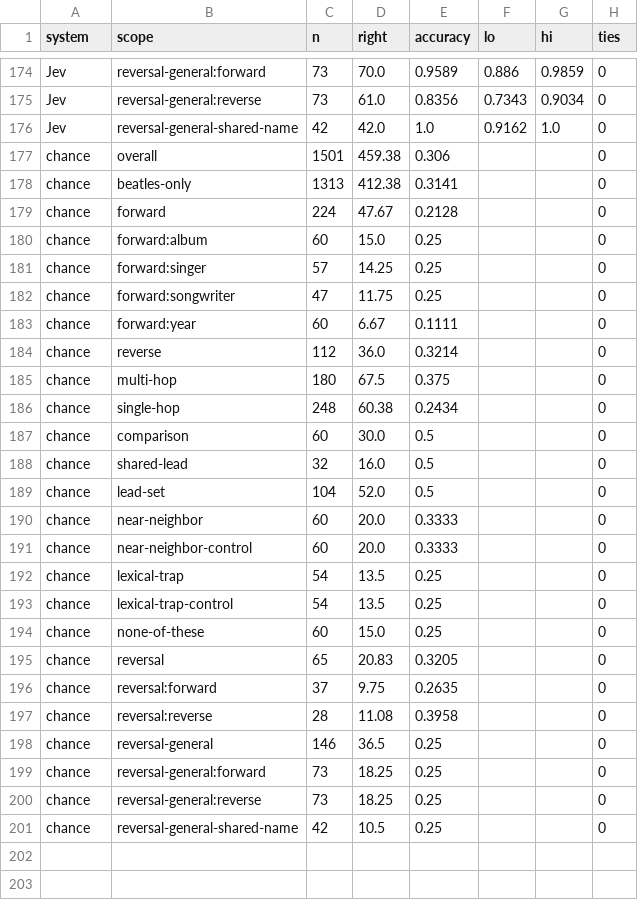
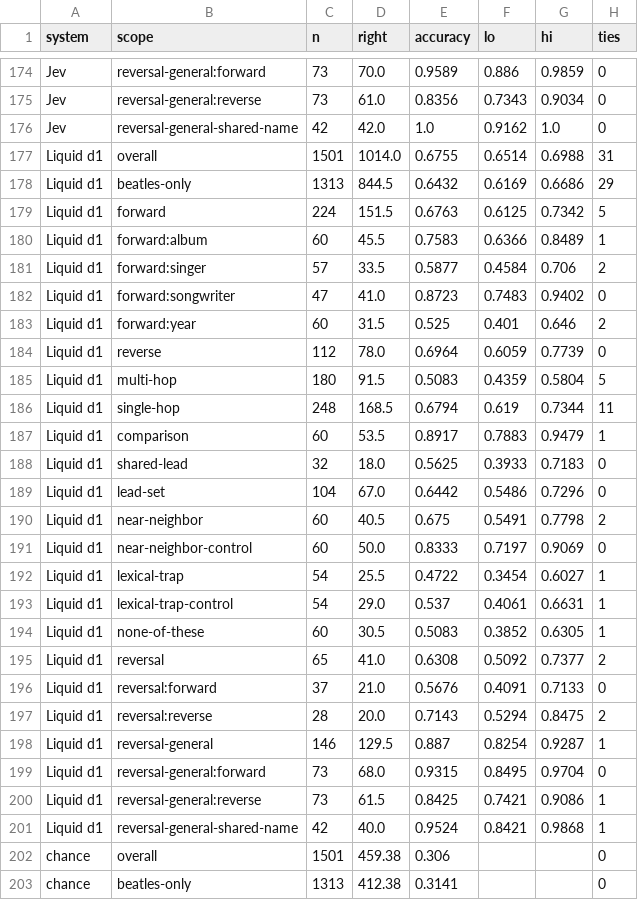
Before and after one commit to botassembly/beatles-bench, a TSV file: results/tables/accuracy.tsv, drawn as a sheet; only a part is shown, gaps mark what is left out; the shorter side is filled out with more unchanged rows.

Commit message:
Score the all-liquid-d1 run into the tables and generated reports

```diff
--- a/results/tables/accuracy.tsv
+++ b/results/tables/accuracy.tsv
@@ -176,2 +176,27 @@ Jev	reversal-general:reverse	73	61.0	0.8356	0.7343	0.9034	0
 Jev	reversal-general-shared-name	42	42.0	1.0	0.9162	1.0	0
+Liquid d1	overall	1501	1014.0	0.6755	0.6514	0.6988	31
+Liquid d1	beatles-only	1313	844.5	0.6432	0.6169	0.6686	29
+Liquid d1	forward	224	151.5	0.6763	0.6125	0.7342	5
+Liquid d1	forward:album	60	45.5	0.7583	0.6366	0.8489	1
+Liquid d1	forward:singer	57	33.5	0.5877	0.4584	0.706	2
+Liquid d1	forward:songwriter	47	41.0	0.8723	0.7483	0.9402	0
+Liquid d1	forward:year	60	31.5	0.525	0.401	0.646	2
+Liquid d1	reverse	112	78.0	0.6964	0.6059	0.7739	0
+Liquid d1	multi-hop	180	91.5	0.5083	0.4359	0.5804	5
+Liquid d1	single-hop	248	168.5	0.6794	0.619	0.7344	11
+Liquid d1	comparison	60	53.5	0.8917	0.7883	0.9479	1
+Liquid d1	shared-lead	32	18.0	0.5625	0.3933	0.7183	0
+Liquid d1	lead-set	104	67.0	0.6442	0.5486	0.7296	0
+Liquid d1	near-neighbor	60	40.5	0.675	0.5491	0.7798	2
+Liquid d1	near-neighbor-control	60	50.0	0.8333	0.7197	0.9069	0
+Liquid d1	lexical-trap	54	25.5	0.4722	0.3454	0.6027	1
+Liquid d1	lexical-trap-control	54	29.0	0.537	0.4061	0.6631	1
+Liquid d1	none-of-these	60	30.5	0.5083	0.3852	0.6305	1
+Liquid d1	reversal	65	41.0	0.6308	0.5092	0.7377	2
+Liquid d1	reversal:forward	37	21.0	0.5676	0.4091	0.7133	0
+Liquid d1	reversal:reverse	28	20.0	0.7143	0.5294	0.8475	2
+Liquid d1	reversal-general	146	129.5	0.887	0.8254	0.9287	1
+Liquid d1	reversal-general:forward	73	68.0	0.9315	0.8495	0.9704	0
+Liquid d1	reversal-general:reverse	73	61.5	0.8425	0.7421	0.9086	1
+Liquid d1	reversal-general-shared-name	42	40.0	0.9524	0.8421	0.9868	1
 chance	overall	1501	459.38	0.306			0
```
Also changed, not shown: results/tables/calibration.tsv, results/tables/controls.tsv, 16 other files.
